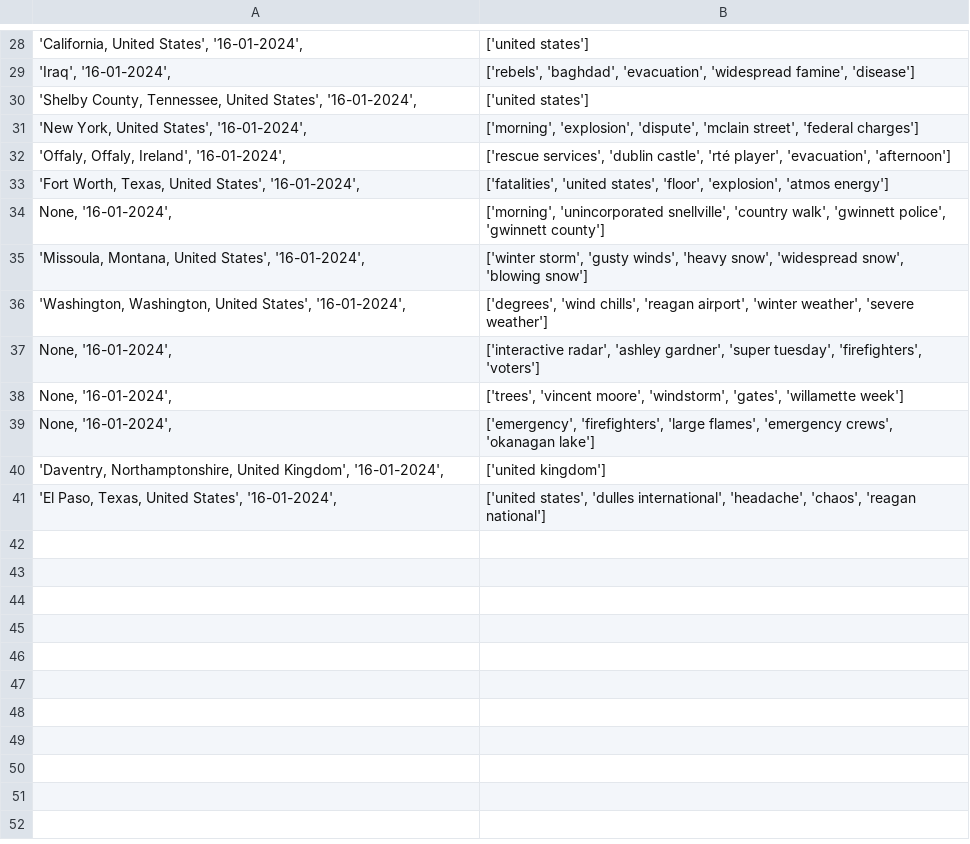
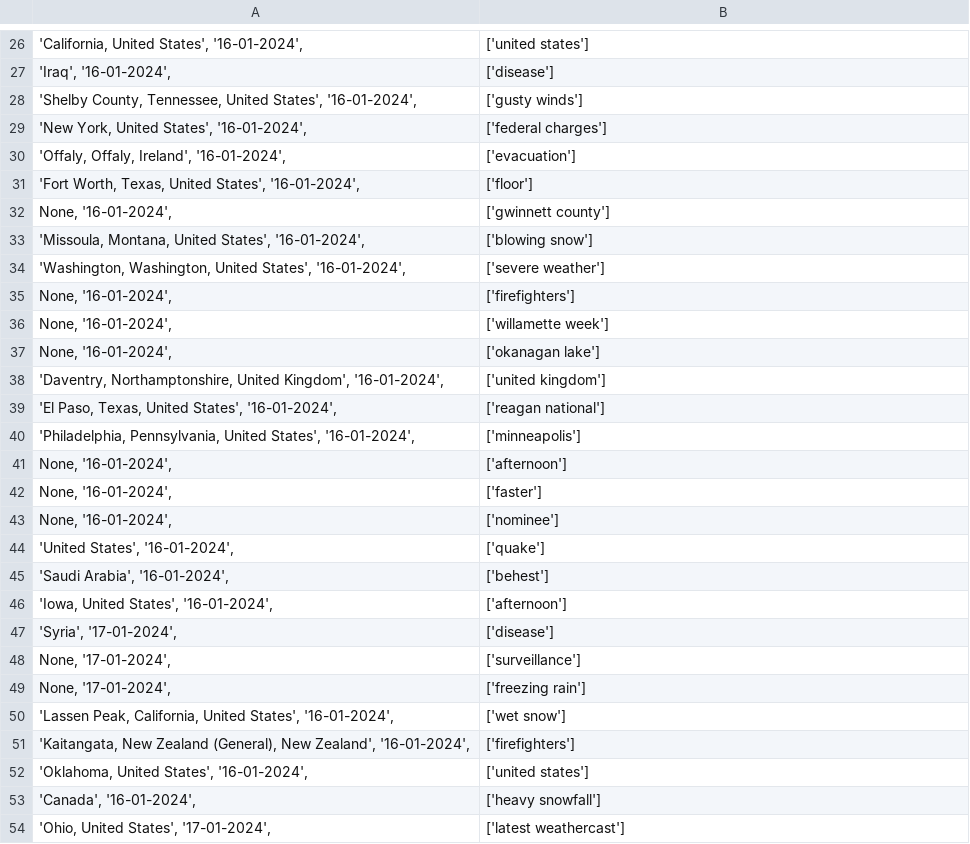
Before and after one commit to dcolinmorgan/DOTS, a CSV file: OS_feats.csv, drawn as a sheet; only a part is shown, gaps mark what is left out; the diff covers the shown part only.

```diff
--- a/OS_feats.csv
+++ b/OS_feats.csv
@@ -28,14 +26,29 @@
 "'California, United States', '16-01-2024', ",['united states']
-"'Iraq', '16-01-2024', ","['rebels', 'baghdad', 'evacuation', 'widespread famine', 'disease']"
-"'Shelby County, Tennessee, United States', '16-01-2024', ",['united states']
-"'New York, United States', '16-01-2024', ","['morning', 'explosion', 'dispute', 'mclain street', 'federal charges']"
-"'Offaly, Offaly, Ireland', '16-01-2024', ","['rescue services', 'dublin castle', 'rté player', 'evacuation', 'afternoon']"
-"'Fort Worth, Texas, United States', '16-01-2024', ","['fatalities', 'united states', 'floor', 'explosion', 'atmos energy']"
-"None, '16-01-2024', ","['morning', 'unincorporated snellville', 'country walk', 'gwinnett police', 'gwinnett county']"
-"'Missoula, Montana, United States', '16-01-2024', ","['winter storm', 'gusty winds', 'heavy snow', 'widespread snow', 'blowing snow']"
-"'Washington, Washington, United States', '16-01-2024', ","['degrees', 'wind chills', 'reagan airport', 'winter weather', 'severe weather']"
-"None, '16-01-2024', ","['interactive radar', 'ashley gardner', 'super tuesday', 'firefighters', 'voters']"
-"None, '16-01-2024', ","['trees', 'vincent moore', 'windstorm', 'gates', 'willamette week']"
-"None, '16-01-2024', ","['emergency', 'firefighters', 'large flames', 'emergency crews', 'okanagan lake']"
+"'Iraq', '16-01-2024', ",['disease']
+"'Shelby County, Tennessee, United States', '16-01-2024', ",['gusty winds']
+"'New York, United States', '16-01-2024', ",['federal charges']
+"'Offaly, Offaly, Ireland', '16-01-2024', ",['evacuation']
+"'Fort Worth, Texas, United States', '16-01-2024', ",['floor']
+"None, '16-01-2024', ",['gwinnett county']
+"'Missoula, Montana, United States', '16-01-2024', ",['blowing snow']
+"'Washington, Washington, United States', '16-01-2024', ",['severe weather']
+"None, '16-01-2024', ",['firefighters']
+"None, '16-01-2024', ",['willamette week']
+"None, '16-01-2024', ",['okanagan lake']
 "'Daventry, Northamptonshire, United Kingdom', '16-01-2024', ",['united kingdom']
-"'El Paso, Texas, United States', '16-01-2024', ","['united states', 'dulles international', 'headache', 'chaos', 'reagan national']"
+"'El Paso, Texas, United States', '16-01-2024', ",['reagan national']
+"'Philadelphia, Pennsylvania, United States', '16-01-2024', ",['minneapolis']
+"None, '16-01-2024', ",['afternoon']
+"None, '16-01-2024', ",['faster']
+"None, '16-01-2024', ",['nominee']
+"'United States', '16-01-2024', ",['quake']
+"'Saudi Arabia', '16-01-2024', ",['behest']
+"'Iowa, United States', '16-01-2024', ",['afternoon']
+"'Syria', '17-01-2024', ",['disease']
+"None, '17-01-2024', ",['surveillance']
+"None, '17-01-2024', ",['freezing rain']
+"'Lassen Peak, California, United States', '16-01-2024', ",['wet snow']
+"'Kaitangata, New Zealand (General), New Zealand', '16-01-2024', ",['firefighters']
+"'Oklahoma, United States', '16-01-2024', ",['united states']
+"'Canada', '16-01-2024', ",['heavy snowfall']
+"'Ohio, United States', '17-01-2024', ",['latest weathercast']
```
Also changed, not shown: 31 added rows, 2 removed rows and 24 edited cells elsewhere in this file, 3 other files.
